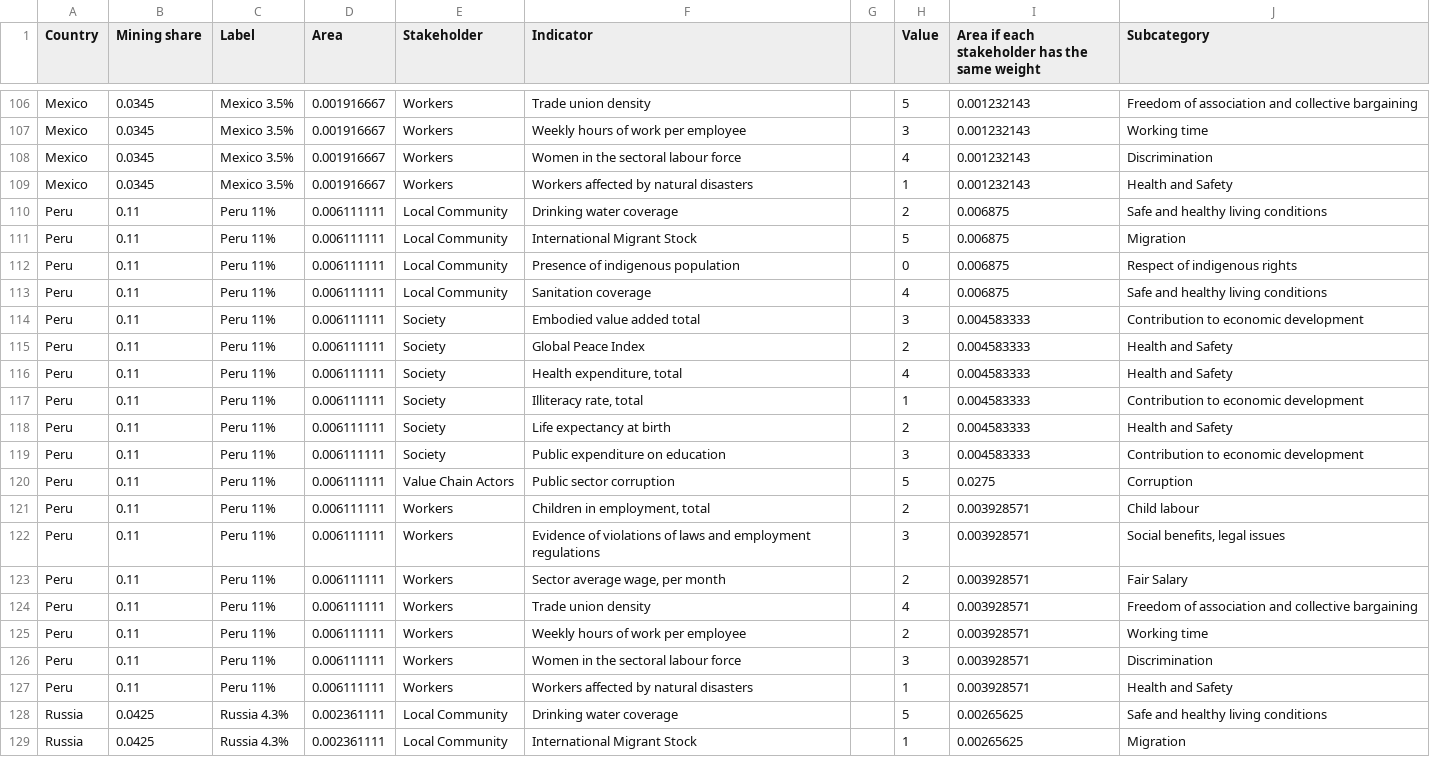
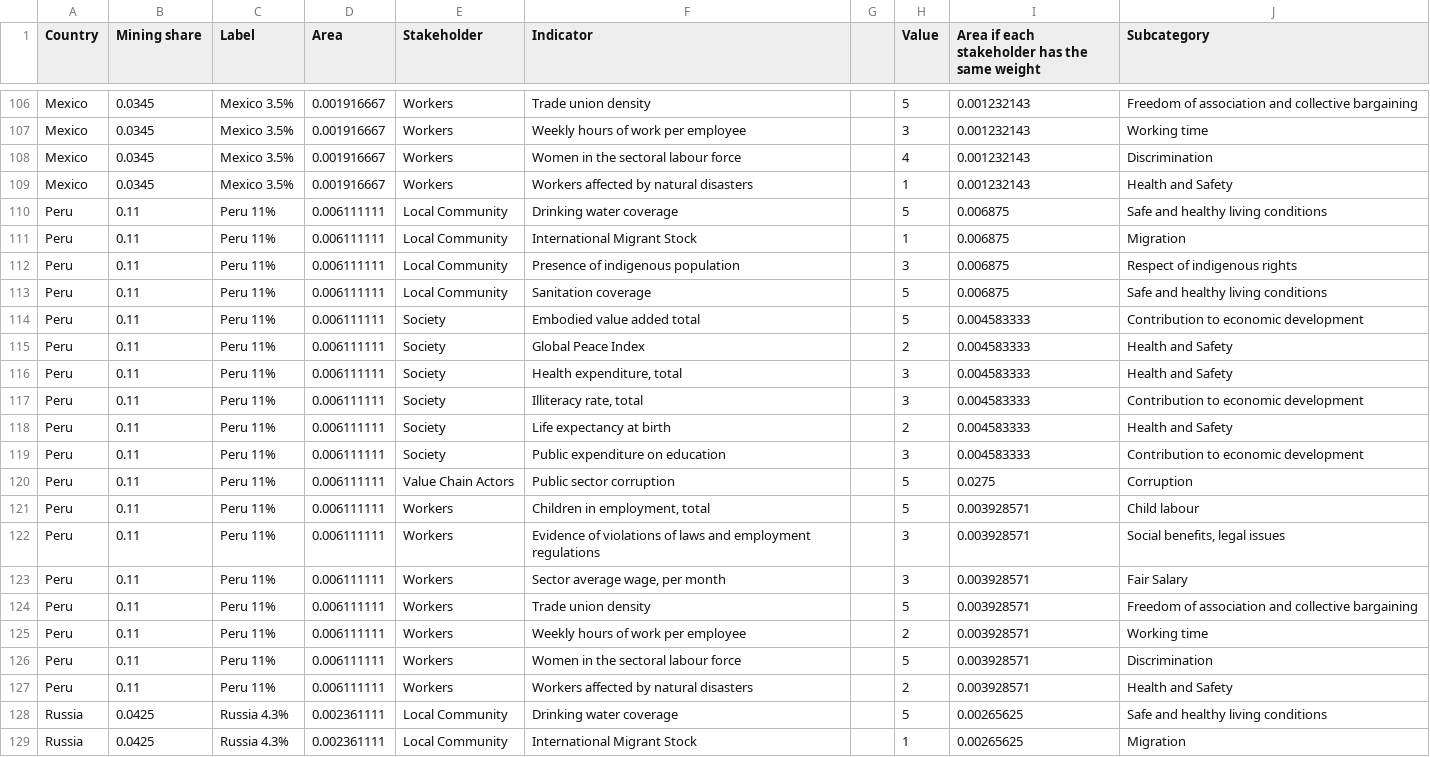
Before and after one commit to maevaphi/SocialTreemapStreamlit, a CSV file: CopperMiningTreemap.csv, drawn as a sheet; only a part is shown, gaps mark what is left out.

Commit message:
Add files via upload

```diff
--- a/CopperMiningTreemap.csv
+++ b/CopperMiningTreemap.csv
@@ -109,10 +109,10 @@ Mexico,0.0345,Mexico 3.5%,0.001916667,Workers,Women in the sectoral labour force
 Mexico,0.0345,Mexico 3.5%,0.001916667,Workers,Workers affected by natural disasters,,1,0.001232143,Health and Safety
-Peru,0.11,Peru 11%,0.006111111,Local Community,Drinking water coverage,,2,0.006875,Safe and healthy living conditions
-Peru,0.11,Peru 11%,0.006111111,Local Community,International Migrant Stock,,5,0.006875,Migration
-Peru,0.11,Peru 11%,0.006111111,Local Community,Presence of indigenous population,,0,0.006875,Respect of indigenous rights
-Peru,0.11,Peru 11%,0.006111111,Local Community,Sanitation coverage,,4,0.006875,Safe and healthy living conditions
-Peru,0.11,Peru 11%,0.006111111,Society,Embodied value added total,,3,0.004583333,Contribution to economic development
+Peru,0.11,Peru 11%,0.006111111,Local Community,Drinking water coverage,,5,0.006875,Safe and healthy living conditions
+Peru,0.11,Peru 11%,0.006111111,Local Community,International Migrant Stock,,1,0.006875,Migration
+Peru,0.11,Peru 11%,0.006111111,Local Community,Presence of indigenous population,,3,0.006875,Respect of indigenous rights
+Peru,0.11,Peru 11%,0.006111111,Local Community,Sanitation coverage,,5,0.006875,Safe and healthy living conditions
+Peru,0.11,Peru 11%,0.006111111,Society,Embodied value added total,,5,0.004583333,Contribution to economic development
 Peru,0.11,Peru 11%,0.006111111,Society,Global Peace Index,,2,0.004583333,Health and Safety
-Peru,0.11,Peru 11%,0.006111111,Society,"Health expenditure, total",,4,0.004583333,Health and Safety
-Peru,0.11,Peru 11%,0.006111111,Society,"Illiteracy rate, total",,1,0.004583333,Contribution to economic development
+Peru,0.11,Peru 11%,0.006111111,Society,"Health expenditure, total",,3,0.004583333,Health and Safety
+Peru,0.11,Peru 11%,0.006111111,Society,"Illiteracy rate, total",,3,0.004583333,Contribution to economic development
 Peru,0.11,Peru 11%,0.006111111,Society,Life expectancy at birth,,2,0.004583333,Health and Safety
@@ -120,9 +120,9 @@ Peru,0.11,Peru 11%,0.006111111,Society,Public expenditure on education,,3,0.0045
 Peru,0.11,Peru 11%,0.006111111,Value Chain Actors,Public sector corruption,,5,0.0275,Corruption
-Peru,0.11,Peru 11%,0.006111111,Workers,"Children in employment, total",,2,0.003928571,Child labour
+Peru,0.11,Peru 11%,0.006111111,Workers,"Children in employment, total",,5,0.003928571,Child labour
 Peru,0.11,Peru 11%,0.006111111,Workers,Evidence of violations of laws and employment regulations,,3,0.003928571,"Social benefits, legal issues"
-Peru,0.11,Peru 11%,0.006111111,Workers,"Sector average wage, per month",,2,0.003928571,Fair Salary
-Peru,0.11,Peru 11%,0.006111111,Workers,Trade union density,,4,0.003928571,Freedom of association and collective bargaining
+Peru,0.11,Peru 11%,0.006111111,Workers,"Sector average wage, per month",,3,0.003928571,Fair Salary
+Peru,0.11,Peru 11%,0.006111111,Workers,Trade union density,,5,0.003928571,Freedom of association and collective bargaining
 Peru,0.11,Peru 11%,0.006111111,Workers,Weekly hours of work per employee,,2,0.003928571,Working time
-Peru,0.11,Peru 11%,0.006111111,Workers,Women in the sectoral labour force,,3,0.003928571,Discrimination
-Peru,0.11,Peru 11%,0.006111111,Workers,Workers affected by natural disasters,,1,0.003928571,Health and Safety
+Peru,0.11,Peru 11%,0.006111111,Workers,Women in the sectoral labour force,,5,0.003928571,Discrimination
+Peru,0.11,Peru 11%,0.006111111,Workers,Workers affected by natural disasters,,2,0.003928571,Health and Safety
 Russia,0.0425,Russia 4.3%,0.002361111,Local Community,Drinking water coverage,,5,0.00265625,Safe and healthy living conditions
```
